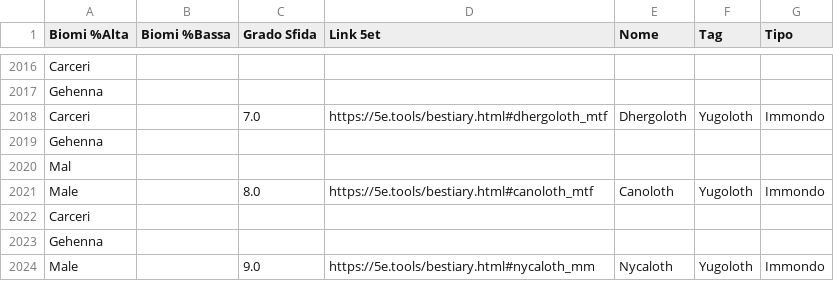
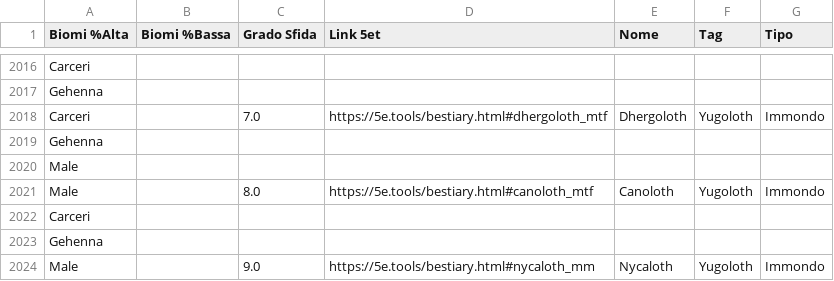
Before and after one commit to cyberfolk/odoo_hex_map, a CSV file: cf_hex_biome/data/Creatura (creature.creature).csv, drawn as a sheet; only a part is shown, gaps mark what is left out.

```diff
--- a/cf_hex_biome/data/Creatura (creature.creature).csv
+++ b/cf_hex_biome/data/Creatura (creature.creature).csv
@@ -2019,3 +2019,3 @@
 "Gehenna","","","","","",""
-"Mal","","","","","",""
+"Male","","","","","",""
 "Male","","8.0","https://5e.tools/bestiary.html#canoloth_mtf","Canoloth","Yugoloth","Immondo"
```
Also changed, not shown: cf_hex_biome/data/Struttura (structure.structure).csv, cf_hex_biome/security/ir.model.access.csv, 16 other files.
